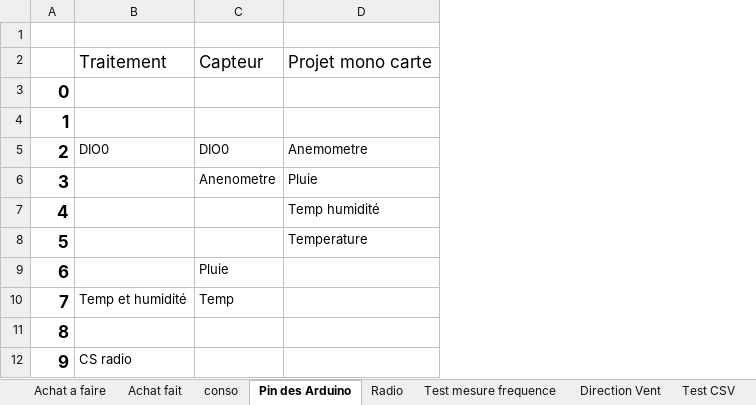
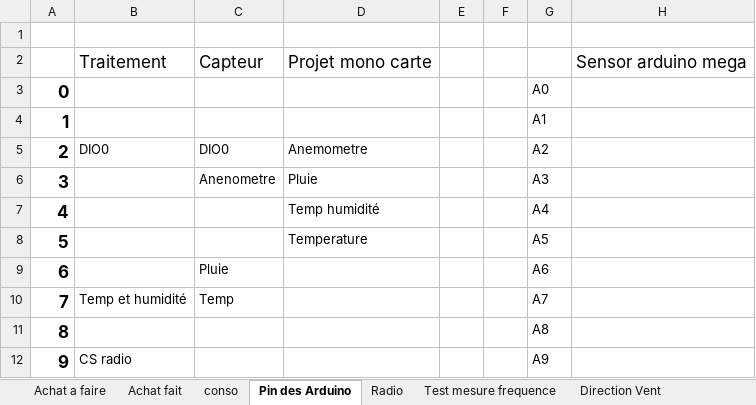
Before and after one commit to brice1401/StationMeteo, an Excel workbook: SuiviProjet.xlsx, sheet Pin des Arduino, drawn as a sheet; only a part is shown; values as stored, in another font and other column widths than the file's, no borders; the diff covers the shown part only; the diff names each change by its address in the sheet, - before the commit and + after, or states it on an @@ line.

```diff
--- a/SuiviProjet.xlsx (sheet Pin des Arduino)
+++ b/SuiviProjet.xlsx (sheet Pin des Arduino)
-sheet tab: Test CSV
+column E, empty
+column F, empty
+column G, rows 3-12: A0 | A1 | A2 | A3 | A4 | A5 | A6 | A7 | A8 | A9
+column H, row 2: Sensor arduino mega
```
Also changed, not shown: 47 added rows elsewhere in this sheet, sheet Test mesure frequence, sheet Radio, other sheet tabs, charts or pictures, 2 other files.
